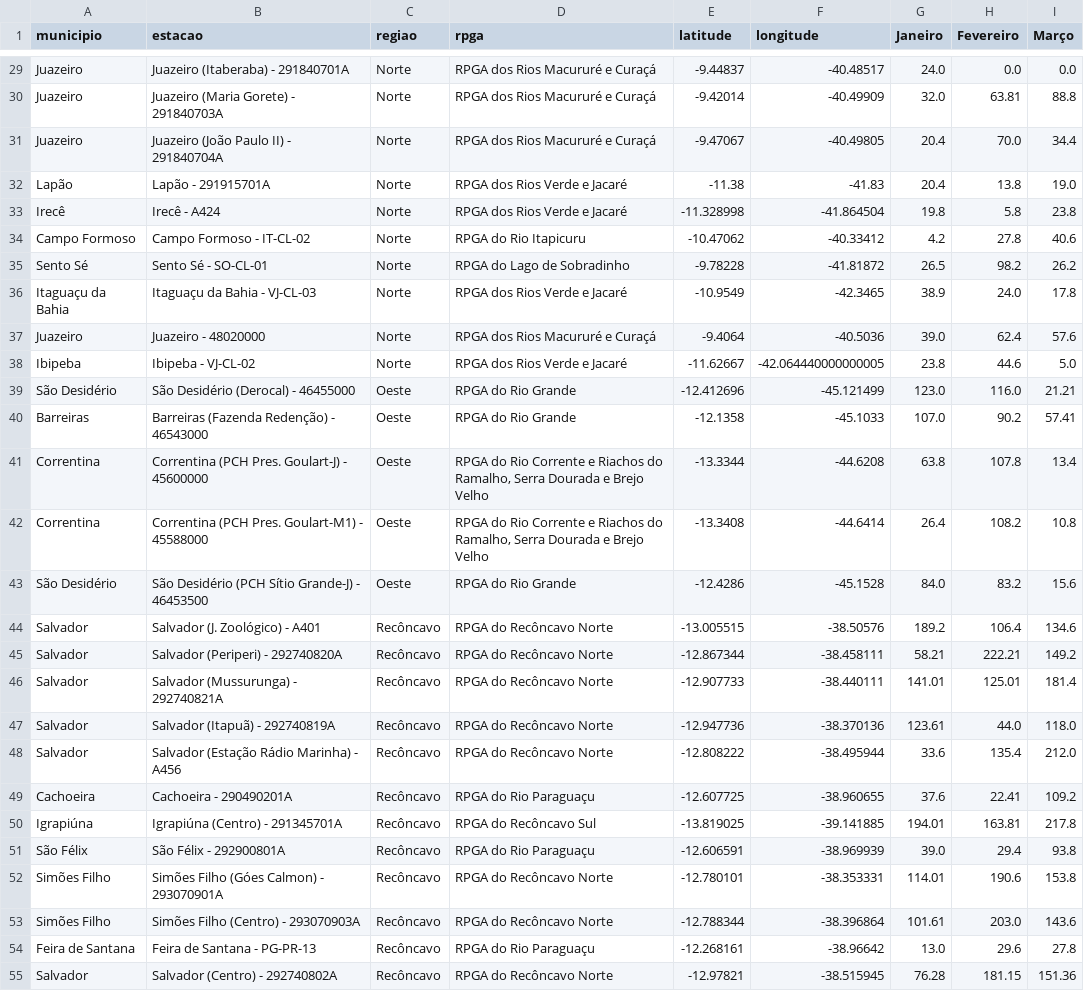
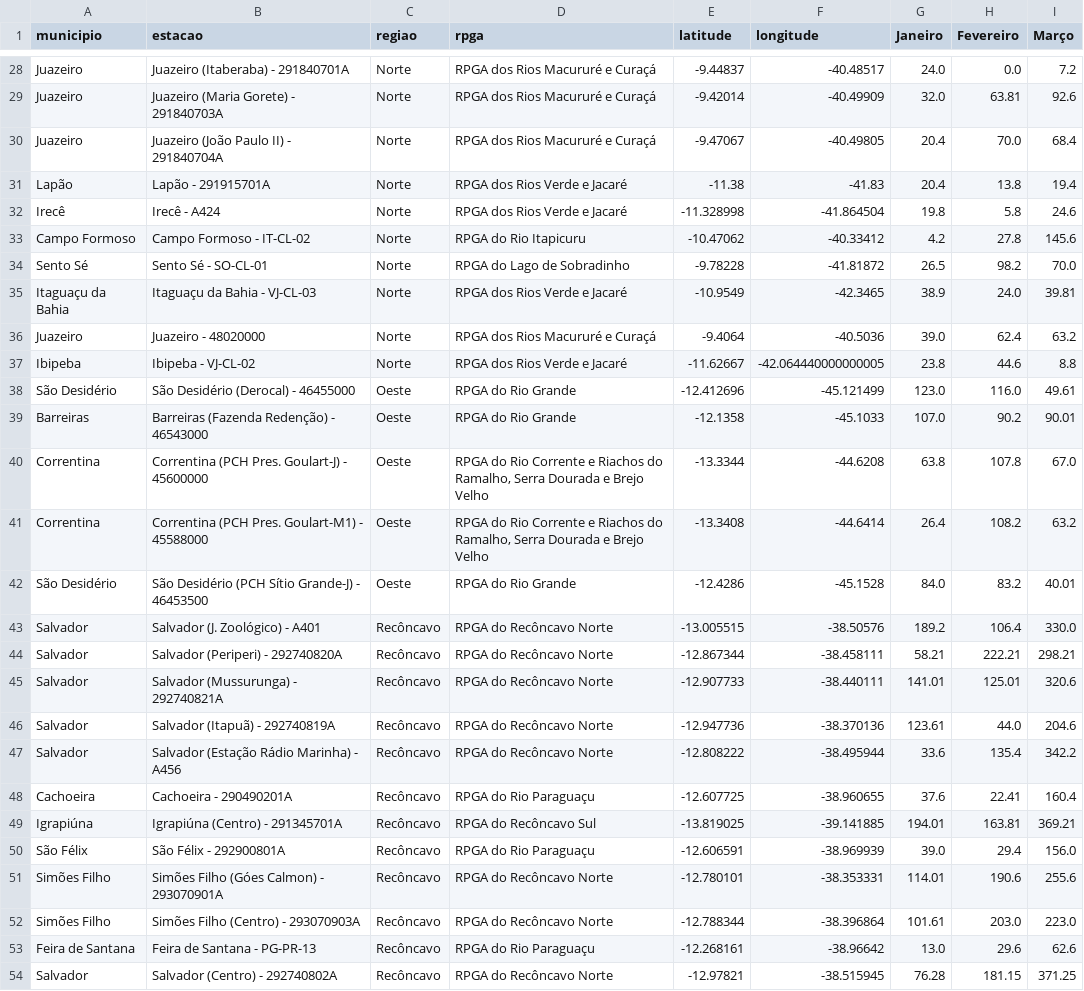
Before and after one commit to SantiagoAmaral/monitoramento1, a CSV file: dados/mensal/2022.csv, drawn as a sheet; only a part is shown, gaps mark what is left out; addresses are those after the commit; the diff covers the shown part only; the diff names each change by its address in the sheet, - before the commit and + after, or states it on an @@ line.

```diff
--- a/dados/mensal/2022.csv
+++ b/dados/mensal/2022.csv
-I28 (Março): 0.0
+I28 (Março): 7.2
-I29 (Março): 88.8
+I29 (Março): 92.6
-I30 (Março): 34.4
+I30 (Março): 68.4
-I31 (Março): 19.0
+I31 (Março): 19.4
-I32 (Março): 23.8
+I32 (Março): 24.6
-I33 (Março): 40.6
+I33 (Março): 145.6
-I34 (Março): 26.2
+I34 (Março): 70.0
-I35 (Março): 17.8
+I35 (Março): 39.81
-I36 (Março): 57.6
+I36 (Março): 63.2
-I37 (Março): 5.0
+I37 (Março): 8.8
-I38 (Março): 21.21
+I38 (Março): 49.61
-I39 (Março): 57.41
+I39 (Março): 90.01
-I40 (Março): 13.4
+I40 (Março): 67.0
-I41 (Março): 10.8
+I41 (Março): 63.2
-I42 (Março): 15.6
+I42 (Março): 40.01
-I43 (Março): 134.6
+I43 (Março): 330.0
-I44 (Março): 149.2
+I44 (Março): 298.21
-I45 (Março): 181.4
+I45 (Março): 320.6
-I46 (Março): 118.0
+I46 (Março): 204.6
-I47 (Março): 212.0
+I47 (Março): 342.2
-I48 (Março): 109.2
+I48 (Março): 160.4
-I49 (Março): 217.8
+I49 (Março): 369.21
-I50 (Março): 93.8
+I50 (Março): 156.0
-I51 (Março): 153.8
+I51 (Março): 255.6
-I52 (Março): 143.6
+I52 (Março): 223.0
-I53 (Março): 27.8
+I53 (Março): 62.6
-I54 (Março): 151.36
+I54 (Março): 371.25
```
Also changed, not shown: 1 added row, 3 removed rows and 79 edited cells elsewhere in this file.
